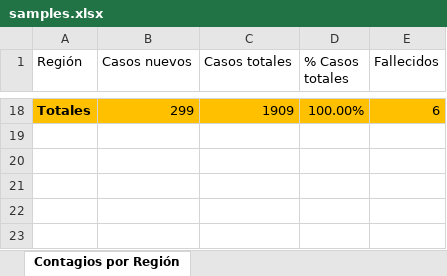
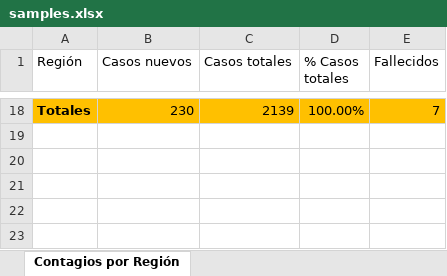
Before and after one commit to showiz/coronagraph, an Excel workbook: samples.xlsx, sheet Contagios por Región, drawn as a sheet; only a part is shown, gaps mark what is left out; values as stored, in another font and other column widths than the file's, no borders; charts and pictures and table styles not drawn; the diff covers the shown part only; the diff names each change by its address in the sheet, - before the commit and + after, or states it on an @@ line.

```diff
--- a/samples.xlsx (sheet Contagios por Región)
+++ b/samples.xlsx (sheet Contagios por Región)
-B18 (Casos nuevos): 299
+B18 (Casos nuevos): 230
-C18 (Casos totales): 1909
+C18 (Casos totales): 2139
-E18 (Fallecidos): 6
+E18 (Fallecidos): 7
```
Also changed, not shown: 1 added row, 1 removed row and 31 edited cells elsewhere in this sheet, sheet Contagios Chile e Internacional, 2 other files.
